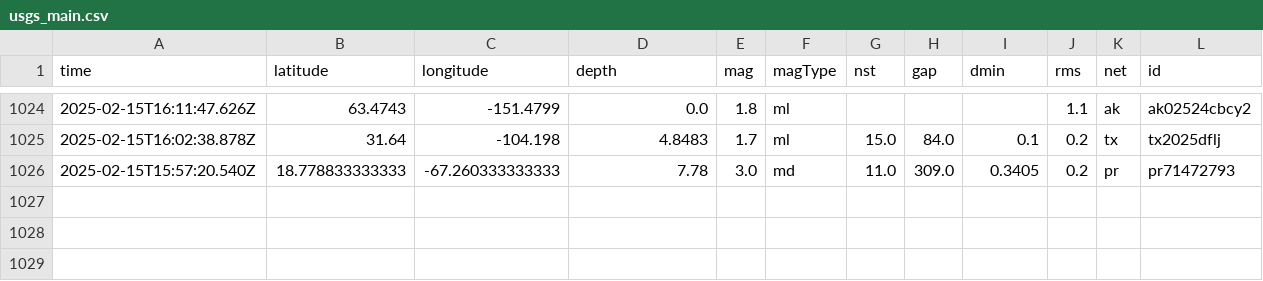
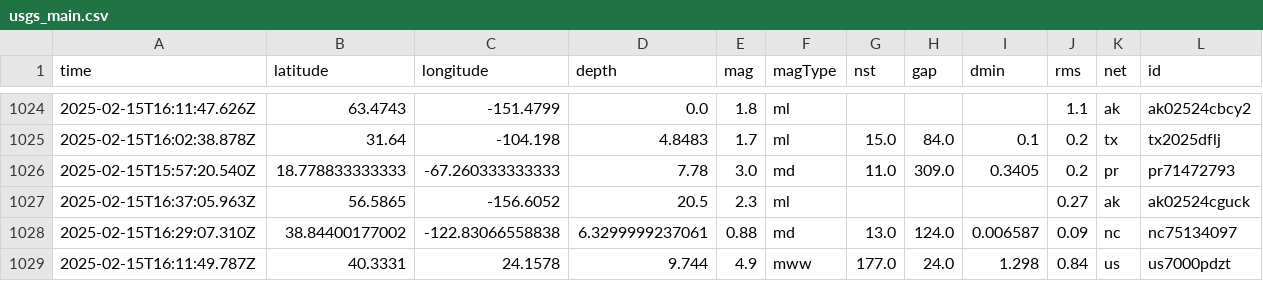
Before and after one commit to rafaelmatsuyama/FIAP-2025-ABDR-StreamProcessingPipelines, a CSV file: usgs_main.csv, drawn as a sheet; only a part is shown, gaps mark what is left out; rows hold the shown columns only; the diff names each change by its address in the sheet, - before the commit and + after, or states it on an @@ line.

```diff
--- a/usgs_main.csv
+++ b/usgs_main.csv
+row 1027: 2025-02-15T16:37:05.963Z | 56.5865 | -156.6052 | 20.5 | 2.3 | ml |  |  |  | 0.27 | ak | ak02524cguck
+row 1028: 2025-02-15T16:29:07.310Z | 38.84400177002 | -122.83066558838 | 6.3299999237061 | 0.88 | md | 13.0 | 124.0 | 0.006587 | 0.09 | nc | nc75134097
+row 1029: 2025-02-15T16:11:49.787Z | 40.3331 | 24.1578 | 9.744 | 4.9 | mww | 177.0 | 24.0 | 1.298 | 0.84 | us | us7000pdzt
```
Also changed, not shown: usgs_current.csv.
